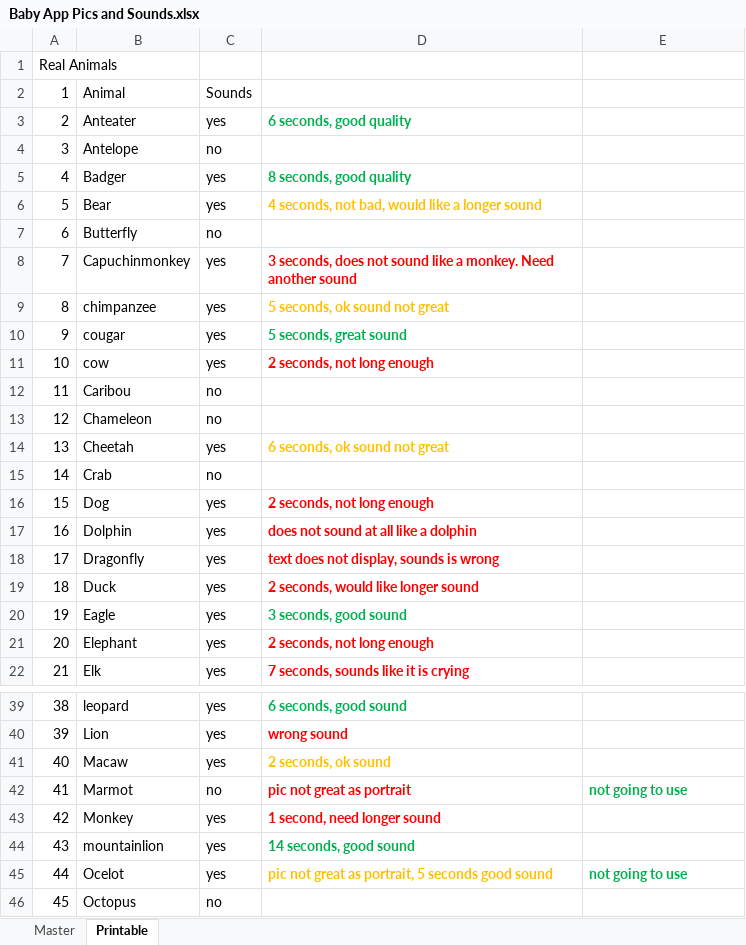
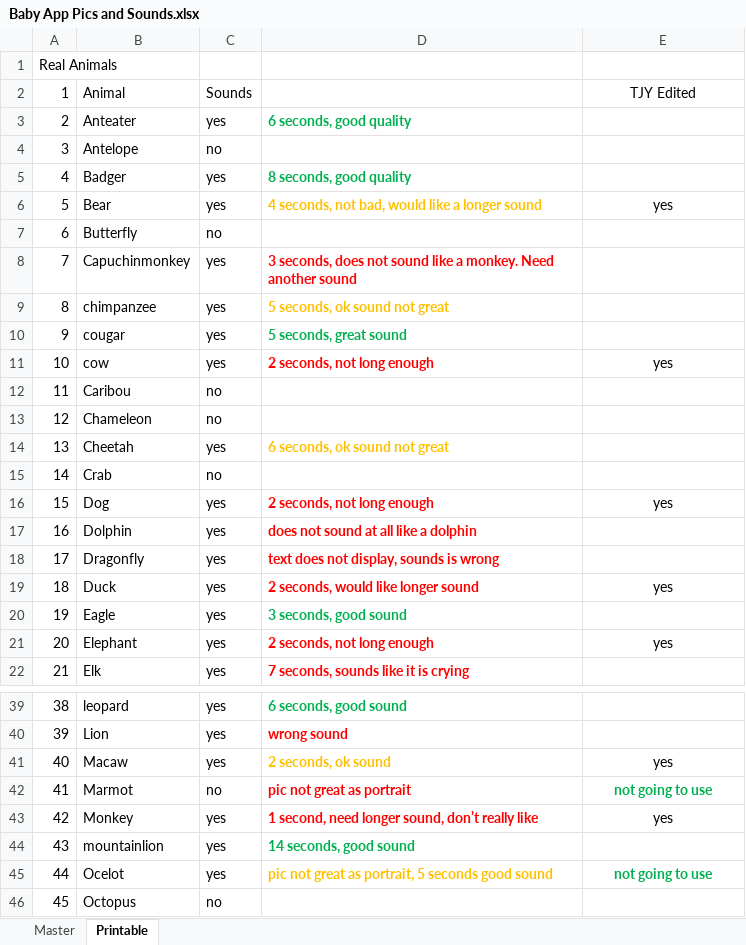
Before and after one commit to Smark11/BabyApp, an Excel workbook: Baby App Pics and Sounds.xlsx, sheet Printable, drawn as a sheet; only a part is shown, gaps mark what is left out; values as stored, in another font and other column widths than the file's, no borders; the diff covers the shown part only; the diff names each change by its address in the sheet, - before the commit and + after, or states it on an @@ line.

Commit message:
updated spreadsheet

```diff
--- a/Baby App Pics and Sounds.xlsx (sheet Printable)
+++ b/Baby App Pics and Sounds.xlsx (sheet Printable)
-E2: (empty)
+E2: TJY Edited
-E6: (empty)
+E6: yes
-E11: (empty)
+E11: yes
-E16: (empty)
+E16: yes
-E19: (empty)
+E19: yes
-E21: (empty)
+E21: yes
-E41: (empty)
+E41: yes
-E42 alignment: left
+E42 alignment: center
-D43: 1 second, need longer sound
+D43: 1 second, need longer sound, don’t really like
-E43: (empty)
+E43: yes
-E45 alignment: left
+E45 alignment: center
```
Also changed, not shown: 3 edited cells and cell formats elsewhere in this sheet.
